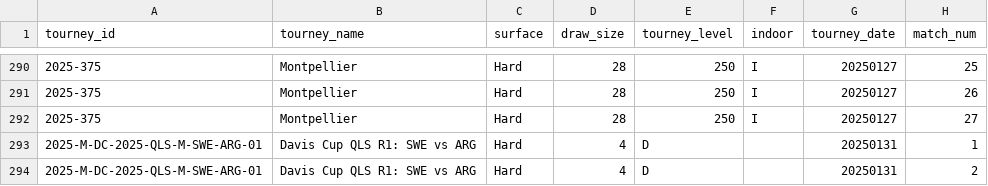
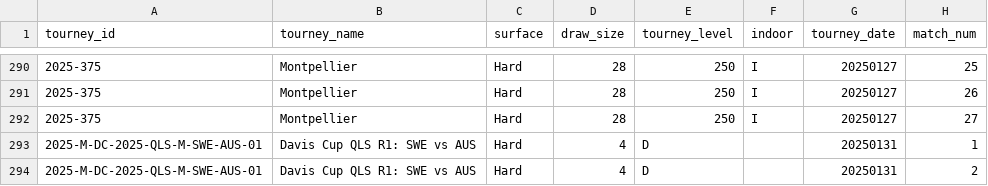
Before and after one commit to Nickan-ShabanNejad/Tennis-Probabilistic-Modelling, a CSV file: data/raw/tml_2025.csv, drawn as a sheet; only a part is shown, gaps mark what is left out; the diff covers the shown part only; the diff names each change by its address in the sheet, - before the commit and + after, or states it on an @@ line.

```diff
--- a/data/raw/tml_2025.csv
+++ b/data/raw/tml_2025.csv
-A293:A294 (tourney_id): 2025-M-DC-2025-QLS-M-SWE-ARG-01
+A293:A294 (tourney_id): 2025-M-DC-2025-QLS-M-SWE-AUS-01
-B293:B294 (tourney_name): Davis Cup QLS R1: SWE vs ARG
+B293:B294 (tourney_name): Davis Cup QLS R1: SWE vs AUS
```
Also changed, not shown: 28 edited cells elsewhere in this file, 7 other files.
